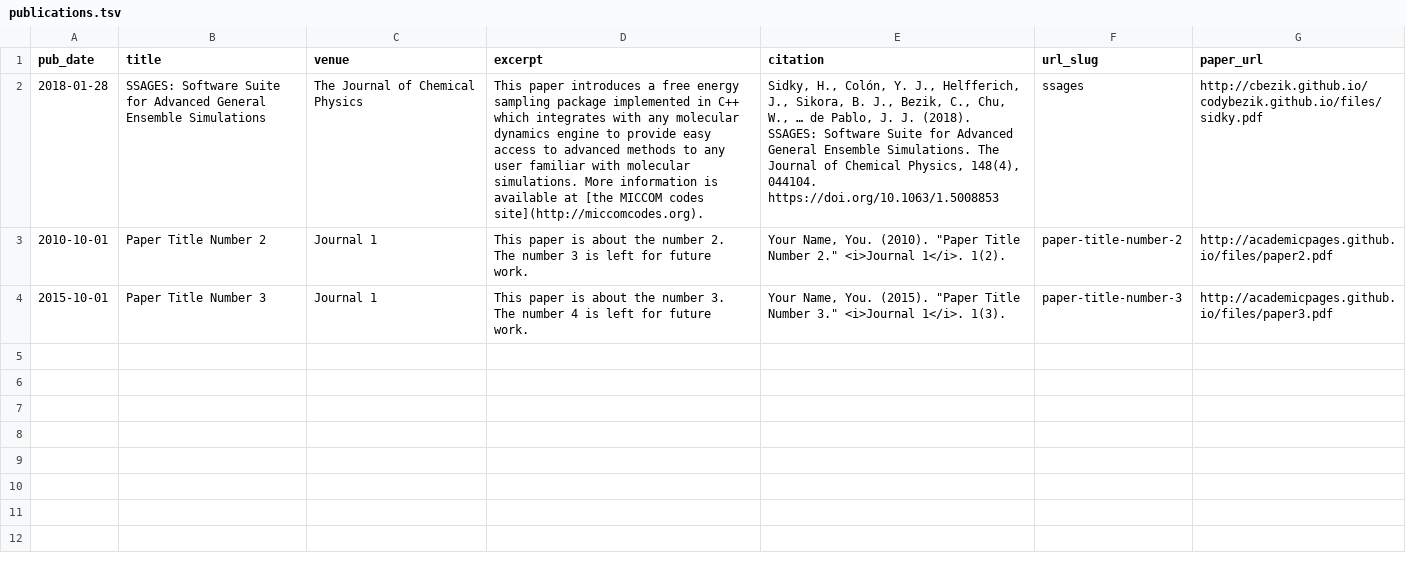
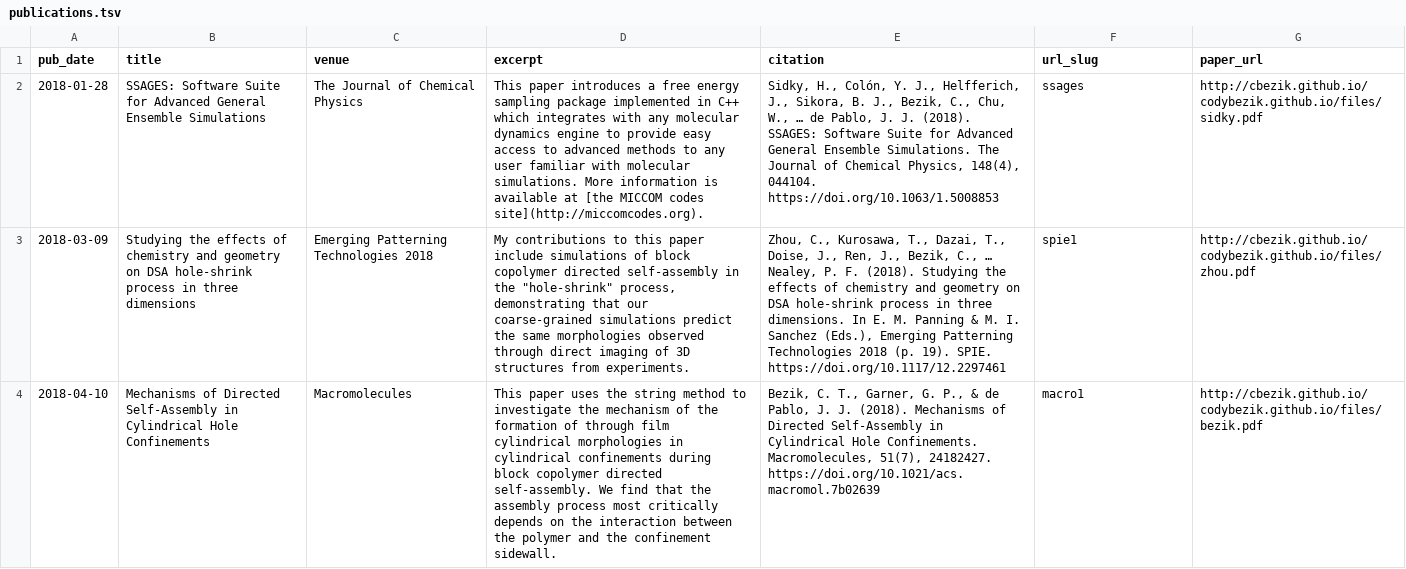
Before and after one commit to cbezik/academicpages.github.io, a TSV file: markdown_generator/publications.tsv, drawn as a sheet; removed rows and columns are numbered as before the commit, all else as after; the diff names each change by its address in the sheet, - before the commit and + after, or states it on an @@ line.

Commit message:
Update publications

```diff
--- a/markdown_generator/publications.tsv
+++ b/markdown_generator/publications.tsv
-row 3: 2010-10-01 | Paper Title Number 2 | Journal 1 | This paper is about the number 2. The number 3 is left for future work. | Your Name, You. (2010). "Paper Title Number 2." <i>Journal 1</i>. 1(2). | paper-title-number-2 | http://academicpages.github.io/files/paper2.pdf
-row 4: 2015-10-01 | Paper Title Number 3 | Journal 1 | This paper is about the number 3. The number 4 is left for future work. | Your Name, You. (2015). "Paper Title Number 3." <i>Journal 1</i>. 1(3). | paper-title-number-3 | http://academicpages.github.io/files/paper3.pdf
+row 3: 2018-03-09 | Studying the effects of chemistry and geometry on DSA hole-shrink process in three dimensions | Emerging Patterning Technologies 2018 | My contributions to this paper include simulations of block copolymer directed self-assembly in the "hole-shrink" process, demonstrating that our coarse-grained simulations predict the same morphologies observed through direct imaging of 3D structures from experiments. | Zhou, C., Kurosawa, T., Dazai, T., Doise, J., Ren, J., Bezik, C., … Nealey, P. F. (2018). Studying the effects of chemistry and geometry on DSA hole-shrink process in three dimensions. In E. M. Panning & M. I. Sanchez (Eds.), Emerging Patterning Technologies 2018 (p. 19). SPIE. https://doi.org/10.1117/12.2297461 | spie1 | http://cbezik.github.io/codybezik.github.io/files/zhou.pdf
+row 4: 2018-04-10 | Mechanisms of Directed Self-Assembly in Cylindrical Hole Confinements | Macromolecules | This paper uses the string method to investigate the mechanism of the formation of through film cylindrical morphologies in cylindrical confinements during block copolymer directed self-assembly. We find that the assembly process most critically depends on the interaction between the polymer and the confinement sidewall. | Bezik, C. T., Garner, G. P., & de Pablo, J. J. (2018). Mechanisms of Directed Self-Assembly in Cylindrical Hole Confinements. Macromolecules, 51(7), 24182427. https://doi.org/10.1021/acs.macromol.7b02639 | macro1 | http://cbezik.github.io/codybezik.github.io/files/bezik.pdf
```
